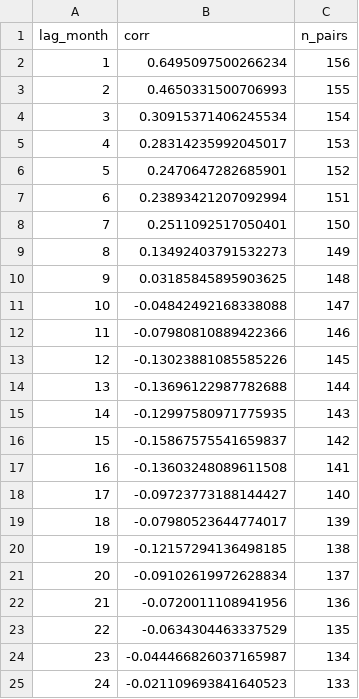
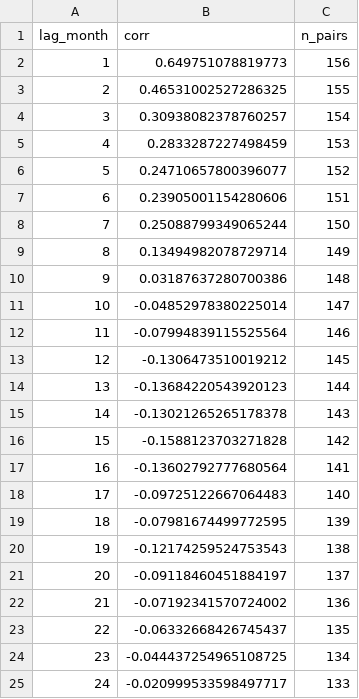
Before and after one commit to jasonyu48/quantamental, a CSV file: reports/ffscore_backtest_final/strategy_vol_lag_correlation.csv, drawn as a sheet.

```diff
--- a/reports/ffscore_backtest_final/strategy_vol_lag_correlation.csv
+++ b/reports/ffscore_backtest_final/strategy_vol_lag_correlation.csv
@@ -1,25 +1,25 @@
 lag_month,corr,n_pairs
-1,0.6495097500266234,156
-2,0.4650331500706993,155
-3,0.30915371406245534,154
-4,0.28314235992045017,153
-5,0.2470647282685901,152
-6,0.23893421207092994,151
-7,0.2511092517050401,150
-8,0.13492403791532273,149
-9,0.03185845895903625,148
-10,-0.04842492168338088,147
-11,-0.07980810889422366,146
-12,-0.13023881085585226,145
-13,-0.13696122987782688,144
-14,-0.12997580971775935,143
-15,-0.15867575541659837,142
-16,-0.13603248089611508,141
-17,-0.09723773188144427,140
-18,-0.07980523644774017,139
-19,-0.12157294136498185,138
-20,-0.09102619972628834,137
-21,-0.0720011108941956,136
-22,-0.0634304463337529,135
-23,-0.044466826037165987,134
-24,-0.021109693841640523,133
+1,0.649751078819773,156
+2,0.46531002527286325,155
+3,0.30938082378760257,154
+4,0.2833287227498459,153
+5,0.24710657800396077,152
+6,0.23905001154280606,151
+7,0.25088799349065244,150
+8,0.13494982078729714,149
+9,0.03187637280700386,148
+10,-0.04852978380225014,147
+11,-0.07994839115525564,146
+12,-0.1306473510019212,145
+13,-0.13684220543920123,144
+14,-0.13021265265178378,143
+15,-0.1588123703271828,142
+16,-0.13602792777680564,141
+17,-0.09725122667064483,140
+18,-0.07981674499772595,139
+19,-0.12174259524753543,138
+20,-0.09118460451884197,137
+21,-0.07192341570724002,136
+22,-0.06332668426745437,135
+23,-0.044437254965108725,134
+24,-0.020999533598497717,133
```
Also changed, not shown: reports/ffscore_backtest_final/strategy_monthly_realized_vol.csv, 7 other files.
